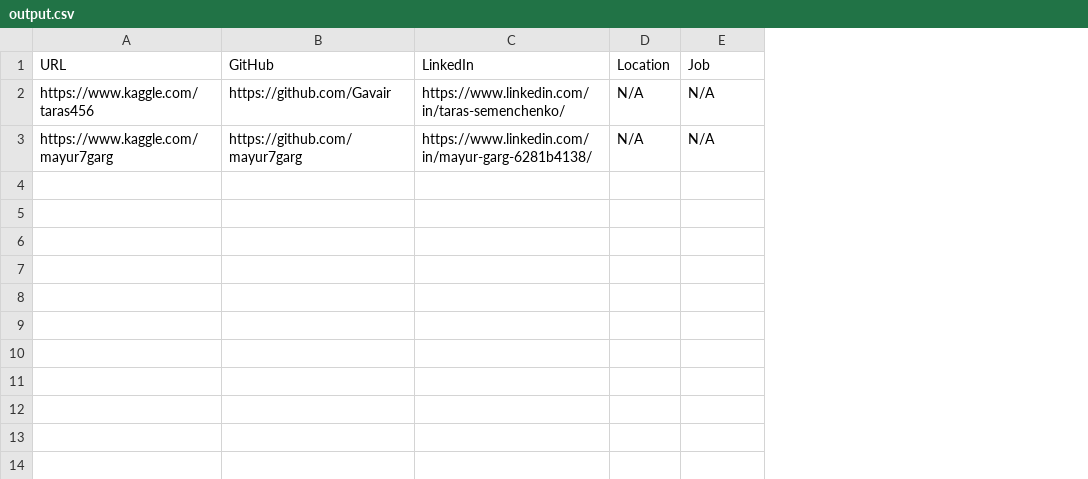
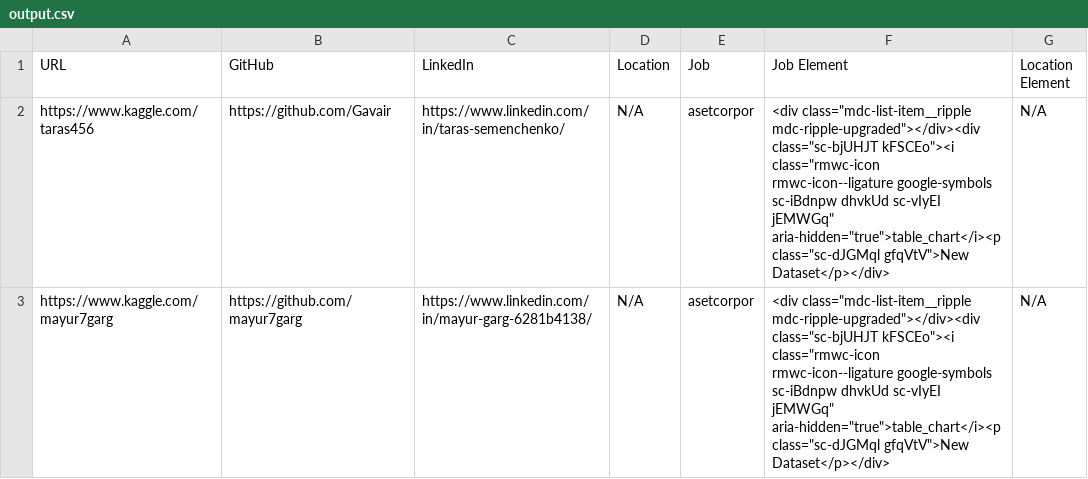
Before and after one commit to PhatDot1/Kaggle-IP-Rotator, a CSV file: output.csv, drawn as a sheet; the diff names each change by its address in the sheet, - before the commit and + after, or states it on an @@ line.

```diff
--- a/output.csv
+++ b/output.csv
+column F (Job Element), rows 2-3: <div class="mdc-list-item__ripple mdc-ripple-upgraded"></div><div class="sc-bjUHJT kFSCEo"><i class="rmwc-icon rmwc-icon--ligature google-symbols sc-iBdnpw dhvkUd sc-vIyEI jEMWGq" aria-hidden="true">table_chart</i><p class="sc-dJGMql gfqVtV">New Dataset</p></div> | <div class="mdc-list-item__ripple mdc-ripple-upgraded"></div><div class="sc-bjUHJT kFSCEo"><i class="rmwc-icon rmwc-icon--ligature google-symbols sc-iBdnpw dhvkUd sc-vIyEI jEMWGq" aria-hidden="true">table_chart</i><p class="sc-dJGMql gfqVtV">New Dataset</p></div>
+column G (Location Element), rows 2-3: N/A | N/A
-E2:E3 (Job): N/A
+E2:E3 (Job): asetcorpor
```
Also changed, not shown: 1 other file.
